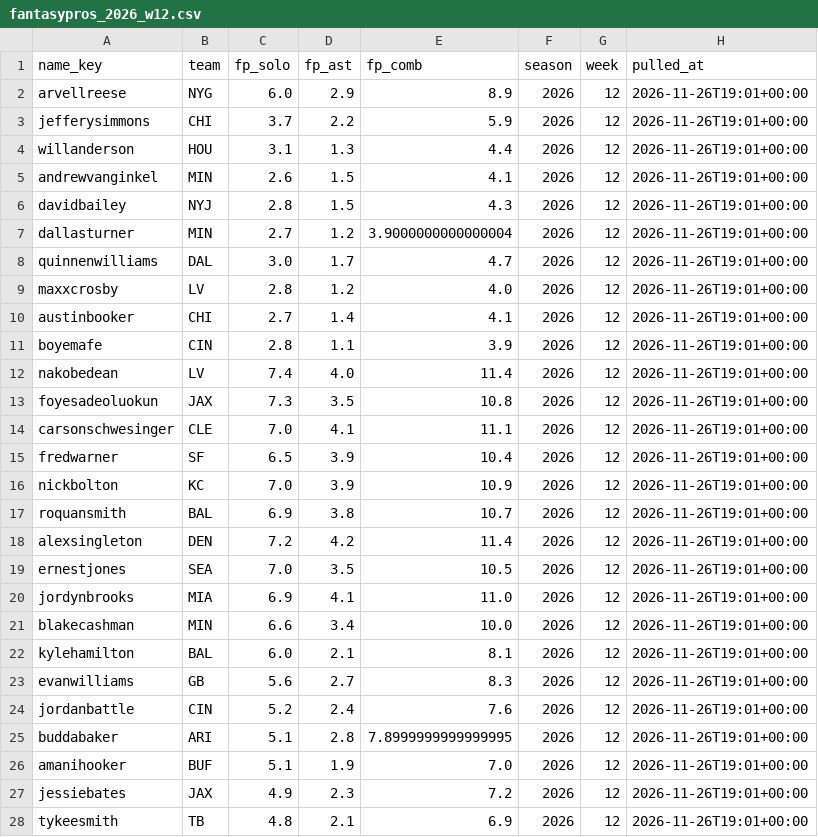
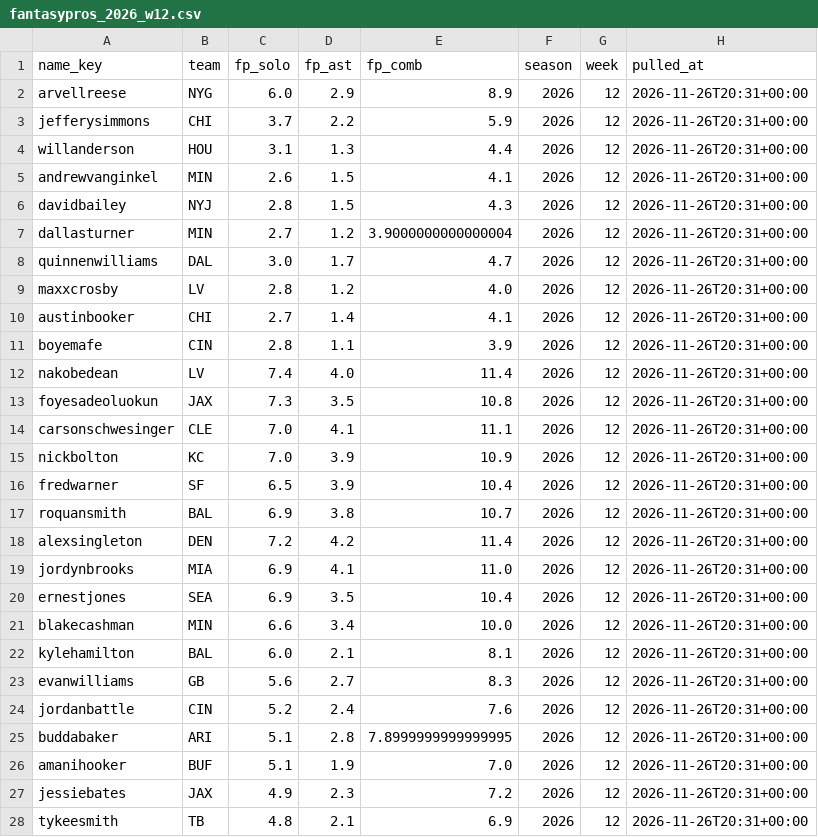
Before and after one commit to EvanDAmours/ArvellsStinkySlammerModel, a CSV file: data/consensus/fantasypros_2026_w12.csv, drawn as a sheet; only a part is shown; the diff covers the shown part only.

```diff
--- a/data/consensus/fantasypros_2026_w12.csv
+++ b/data/consensus/fantasypros_2026_w12.csv
@@ -1,28 +1,28 @@
 name_key,team,fp_solo,fp_ast,fp_comb,season,week,pulled_at
-arvellreese,NYG,6.0,2.9,8.9,2026,12,2026-11-26T19:01+00:00
-jefferysimmons,CHI,3.7,2.2,5.9,2026,12,2026-11-26T19:01+00:00
-willanderson,HOU,3.1,1.3,4.4,2026,12,2026-11-26T19:01+00:00
-andrewvanginkel,MIN,2.6,1.5,4.1,2026,12,2026-11-26T19:01+00:00
-davidbailey,NYJ,2.8,1.5,4.3,2026,12,2026-11-26T19:01+00:00
-dallasturner,MIN,2.7,1.2,3.9000000000000004,2026,12,2026-11-26T19:01+00:00
-quinnenwilliams,DAL,3.0,1.7,4.7,2026,12,2026-11-26T19:01+00:00
-maxxcrosby,LV,2.8,1.2,4.0,2026,12,2026-11-26T19:01+00:00
-austinbooker,CHI,2.7,1.4,4.1,2026,12,2026-11-26T19:01+00:00
-boyemafe,CIN,2.8,1.1,3.9,2026,12,2026-11-26T19:01+00:00
-nakobedean,LV,7.4,4.0,11.4,2026,12,2026-11-26T19:01+00:00
-foyesadeoluokun,JAX,7.3,3.5,10.8,2026,12,2026-11-26T19:01+00:00
-carsonschwesinger,CLE,7.0,4.1,11.1,2026,12,2026-11-26T19:01+00:00
-fredwarner,SF,6.5,3.9,10.4,2026,12,2026-11-26T19:01+00:00
-nickbolton,KC,7.0,3.9,10.9,2026,12,2026-11-26T19:01+00:00
-roquansmith,BAL,6.9,3.8,10.7,2026,12,2026-11-26T19:01+00:00
-alexsingleton,DEN,7.2,4.2,11.4,2026,12,2026-11-26T19:01+00:00
-ernestjones,SEA,7.0,3.5,10.5,2026,12,2026-11-26T19:01+00:00
-jordynbrooks,MIA,6.9,4.1,11.0,2026,12,2026-11-26T19:01+00:00
-blakecashman,MIN,6.6,3.4,10.0,2026,12,2026-11-26T19:01+00:00
-kylehamilton,BAL,6.0,2.1,8.1,2026,12,2026-11-26T19:01+00:00
-evanwilliams,GB,5.6,2.7,8.3,2026,12,2026-11-26T19:01+00:00
-jordanbattle,CIN,5.2,2.4,7.6,2026,12,2026-11-26T19:01+00:00
-buddabaker,ARI,5.1,2.8,7.8999999999999995,2026,12,2026-11-26T19:01+00:00
-amanihooker,BUF,5.1,1.9,7.0,2026,12,2026-11-26T19:01+00:00
-jessiebates,JAX,4.9,2.3,7.2,2026,12,2026-11-26T19:01+00:00
-tykeesmith,TB,4.8,2.1,6.9,2026,12,2026-11-26T19:01+00:00
+arvellreese,NYG,6.0,2.9,8.9,2026,12,2026-11-26T20:31+00:00
+jefferysimmons,CHI,3.7,2.2,5.9,2026,12,2026-11-26T20:31+00:00
+willanderson,HOU,3.1,1.3,4.4,2026,12,2026-11-26T20:31+00:00
+andrewvanginkel,MIN,2.6,1.5,4.1,2026,12,2026-11-26T20:31+00:00
+davidbailey,NYJ,2.8,1.5,4.3,2026,12,2026-11-26T20:31+00:00
+dallasturner,MIN,2.7,1.2,3.9000000000000004,2026,12,2026-11-26T20:31+00:00
+quinnenwilliams,DAL,3.0,1.7,4.7,2026,12,2026-11-26T20:31+00:00
+maxxcrosby,LV,2.8,1.2,4.0,2026,12,2026-11-26T20:31+00:00
+austinbooker,CHI,2.7,1.4,4.1,2026,12,2026-11-26T20:31+00:00
+boyemafe,CIN,2.8,1.1,3.9,2026,12,2026-11-26T20:31+00:00
+nakobedean,LV,7.4,4.0,11.4,2026,12,2026-11-26T20:31+00:00
+foyesadeoluokun,JAX,7.3,3.5,10.8,2026,12,2026-11-26T20:31+00:00
+carsonschwesinger,CLE,7.0,4.1,11.1,2026,12,2026-11-26T20:31+00:00
+nickbolton,KC,7.0,3.9,10.9,2026,12,2026-11-26T20:31+00:00
+fredwarner,SF,6.5,3.9,10.4,2026,12,2026-11-26T20:31+00:00
+roquansmith,BAL,6.9,3.8,10.7,2026,12,2026-11-26T20:31+00:00
+alexsingleton,DEN,7.2,4.2,11.4,2026,12,2026-11-26T20:31+00:00
+jordynbrooks,MIA,6.9,4.1,11.0,2026,12,2026-11-26T20:31+00:00
+ernestjones,SEA,6.9,3.5,10.4,2026,12,2026-11-26T20:31+00:00
+blakecashman,MIN,6.6,3.4,10.0,2026,12,2026-11-26T20:31+00:00
+kylehamilton,BAL,6.0,2.1,8.1,2026,12,2026-11-26T20:31+00:00
+evanwilliams,GB,5.6,2.7,8.3,2026,12,2026-11-26T20:31+00:00
+jordanbattle,CIN,5.2,2.4,7.6,2026,12,2026-11-26T20:31+00:00
+buddabaker,ARI,5.1,2.8,7.8999999999999995,2026,12,2026-11-26T20:31+00:00
+amanihooker,BUF,5.1,1.9,7.0,2026,12,2026-11-26T20:31+00:00
+jessiebates,JAX,4.9,2.3,7.2,2026,12,2026-11-26T20:31+00:00
+tykeesmith,TB,4.8,2.1,6.9,2026,12,2026-11-26T20:31+00:00
```
Also changed, not shown: 3 edited cells elsewhere in this file, data/leans.csv, data/picks.csv, 17 other files.
